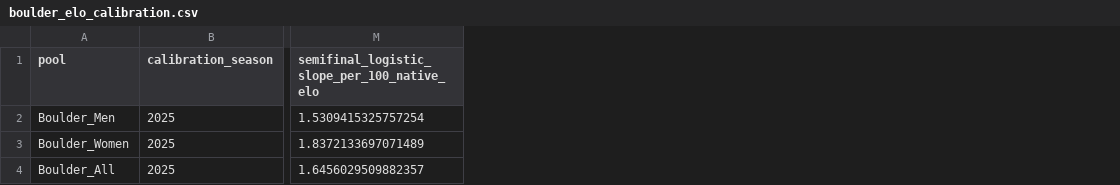
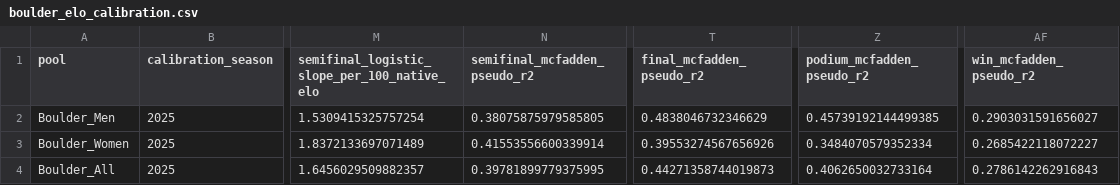
Before and after one commit to doriontheriaultolivier/comp-climbing-projections, a CSV file: data/boulder_elo_calibration.csv, drawn as a sheet; only a part is shown, gaps mark what is left out; the diff names each change by its address in the sheet, - before the commit and + after, or states it on an @@ line.

```diff
--- a/data/boulder_elo_calibration.csv
+++ b/data/boulder_elo_calibration.csv
+column N (semifinal_mcfadden_pseudo_r2), rows 2-4: 0.38075875979585805 | 0.41553556600339914 | 0.39781899779375995
+column T (final_mcfadden_pseudo_r2), rows 2-4: 0.4838046732346629 | 0.39553274567656926 | 0.44271358744019873
+column Z (podium_mcfadden_pseudo_r2), rows 2-4: 0.45739192144499385 | 0.3484070579352334 | 0.4062650032733164
+column AF (win_mcfadden_pseudo_r2), rows 2-4: 0.2903031591656027 | 0.2685422118072227 | 0.2786142262916843
```
Also changed, not shown: data/boulder_rating_correlations.csv, 10 other files.
